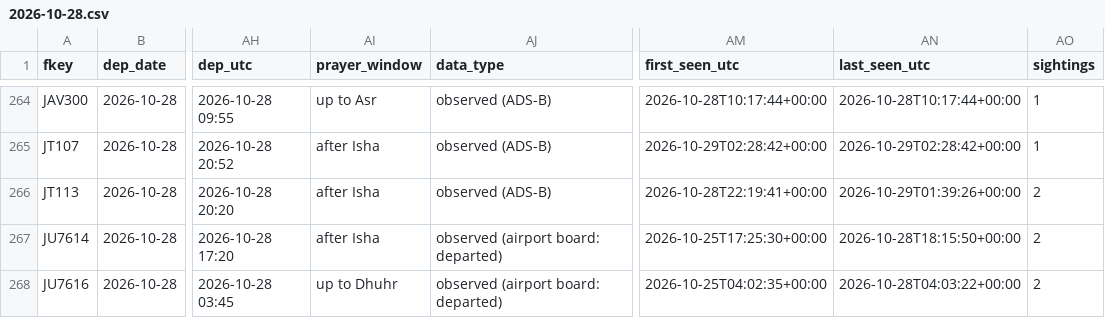
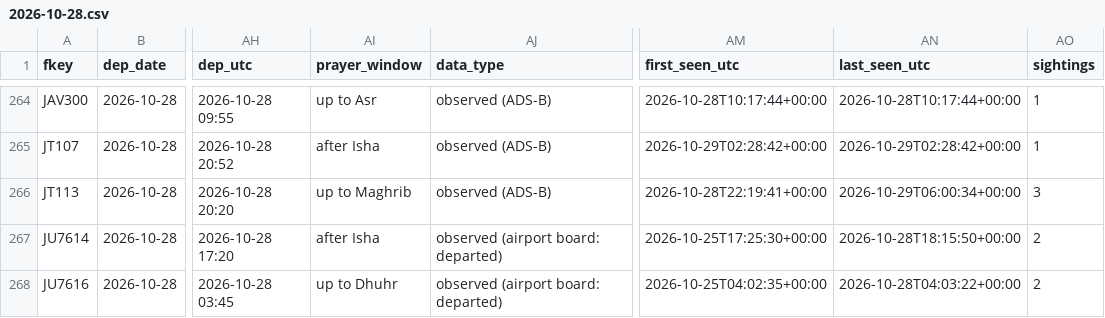
Before and after one commit to mrbugimposter3-ship-it/haramain-flights-live, a CSV file: data/flights/2026-10-28.csv, drawn as a sheet; only a part is shown, gaps mark what is left out; the diff names each change by its address in the sheet, - before the commit and + after, or states it on an @@ line.

```diff
--- a/data/flights/2026-10-28.csv
+++ b/data/flights/2026-10-28.csv
-AI266 (prayer_window): after Isha
+AI266 (prayer_window): up to Maghrib
-AN266 (last_seen_utc): 2026-10-29T01:39:26+00:00
+AN266 (last_seen_utc): 2026-10-29T06:00:34+00:00
-AO266 (sightings): 2
+AO266 (sightings): 3
```
Also changed, not shown: data/flights/2026-10-29.csv, data/flights/2026-10-30.csv, 41 other files.
